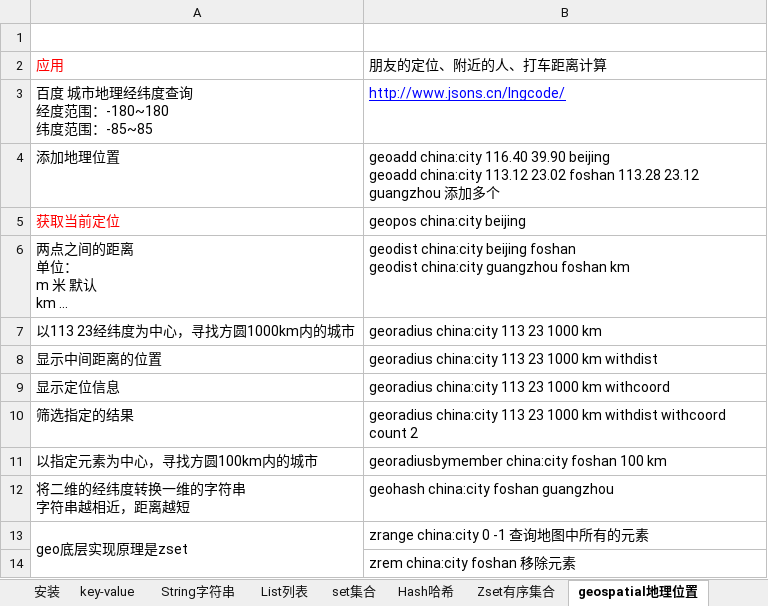
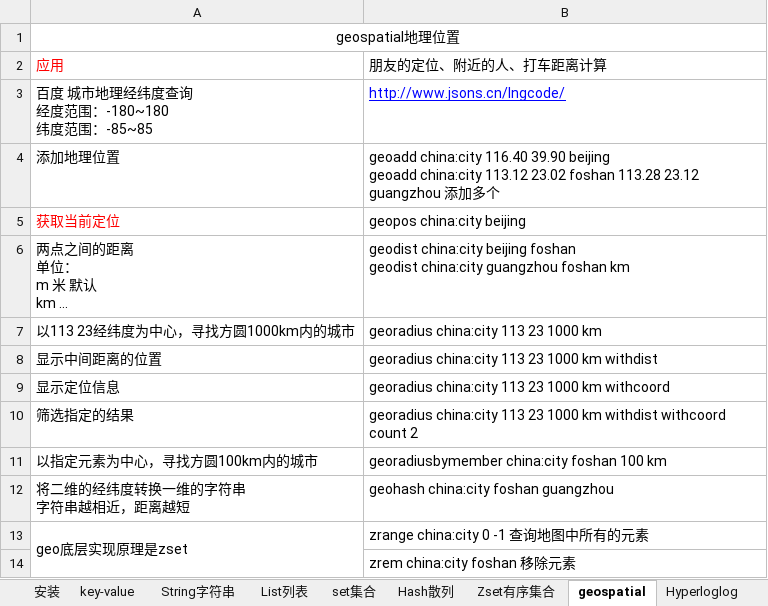
Before and after one commit to sunsetFog/record, an Excel workbook: java/Linux/Redis.xlsx, sheet geospatial, drawn as a sheet; long unchanged cells end in …; values as stored, in another font and other column widths than the file's, no borders; the diff names each change by its address in the sheet, - before the commit and + after, or states it on an @@ line.

```diff
--- a/java/Linux/Redis.xlsx (sheet geospatial)
+++ b/java/Linux/Redis.xlsx (sheet geospatial)
-sheet tab: Hash哈希
+sheet tab: Hash散列
-sheet tab: geospatial地理位置
+sheet tab: geospatial
-A1: (empty)
+A1: geospatial地理位置
+A1:B1 merged
```
Also changed, not shown: sheet Hash散列, java/mysql.xlsx, 7 other files.
